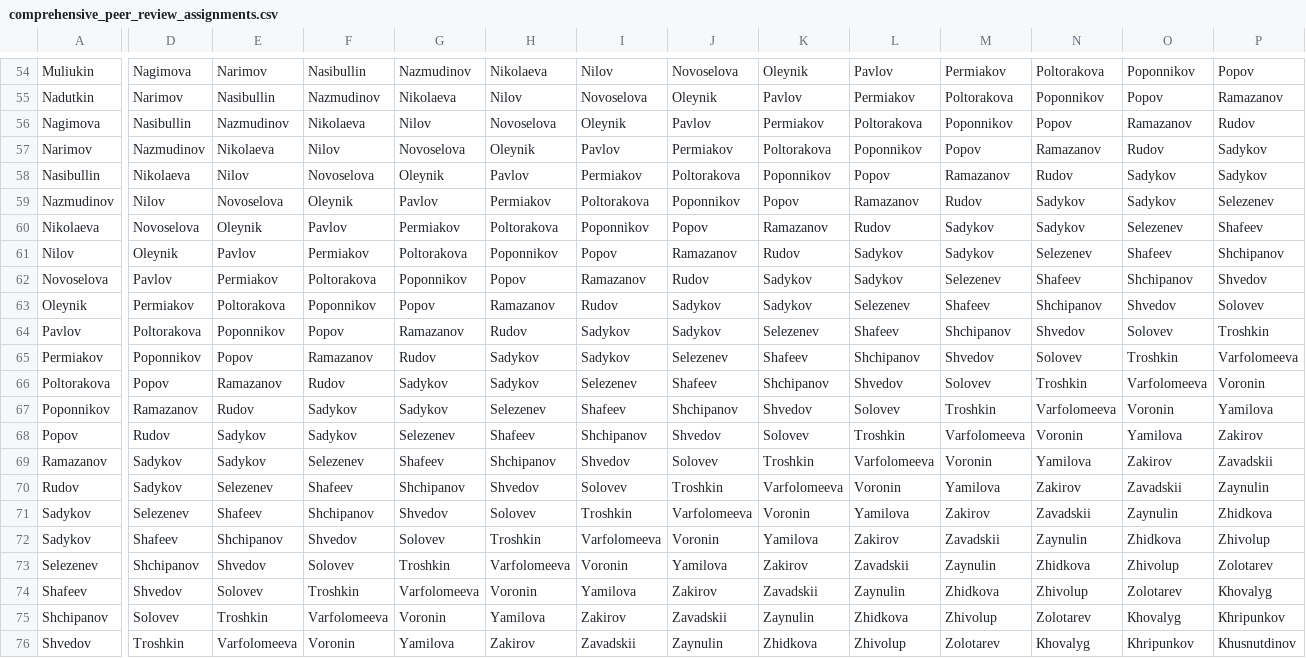
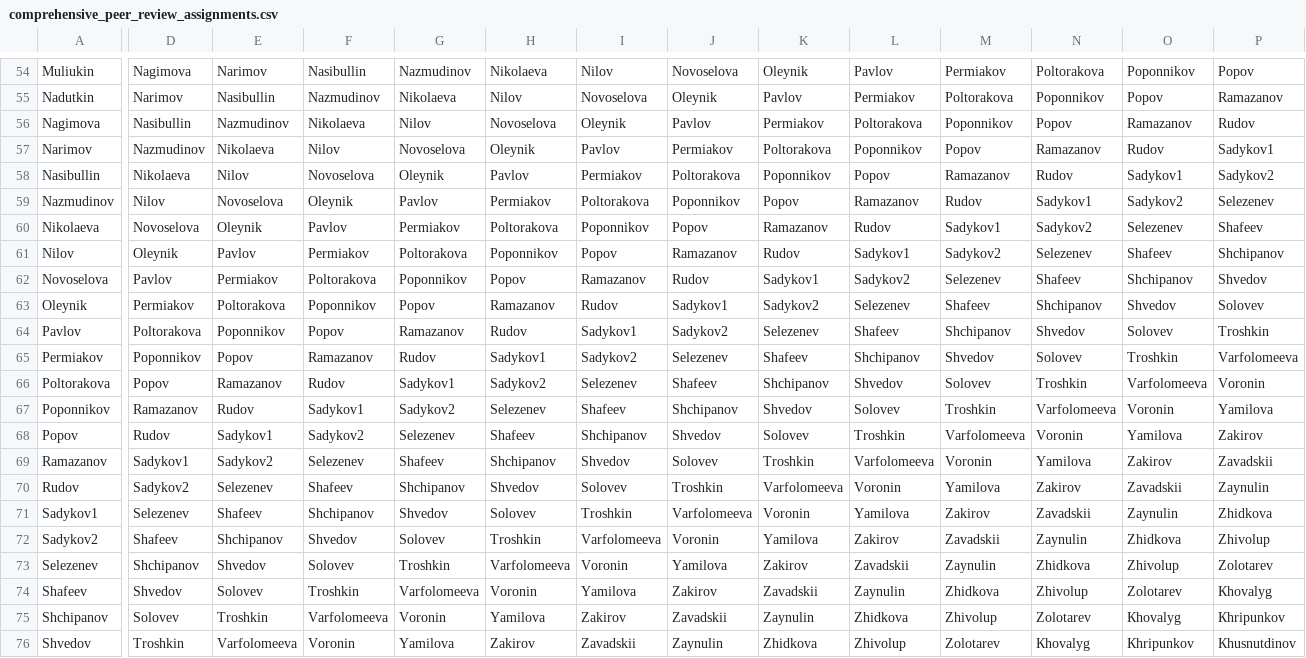
Before and after one commit to wyroxx/go-flutter, a CSV file: docs/peer-review/comprehensive_peer_review_assignments.csv, drawn as a sheet; only a part is shown, gaps mark what is left out; the diff covers the shown part only; the diff names each change by its address in the sheet, - before the commit and + after, or states it on an @@ line.

```diff
--- a/docs/peer-review/comprehensive_peer_review_assignments.csv
+++ b/docs/peer-review/comprehensive_peer_review_assignments.csv
-P57: Sadykov
+P57: Sadykov1
-O58: Sadykov
+O58: Sadykov1
-P58: Sadykov
+P58: Sadykov2
-N59: Sadykov
+N59: Sadykov1
-O59: Sadykov
+O59: Sadykov2
-M60: Sadykov
+M60: Sadykov1
-N60: Sadykov
+N60: Sadykov2
-L61: Sadykov
+L61: Sadykov1
-M61: Sadykov
+M61: Sadykov2
-K62: Sadykov
+K62: Sadykov1
-L62: Sadykov
+L62: Sadykov2
-J63: Sadykov
+J63: Sadykov1
-K63: Sadykov
+K63: Sadykov2
-I64: Sadykov
+I64: Sadykov1
-J64: Sadykov
+J64: Sadykov2
-H65: Sadykov
+H65: Sadykov1
-I65: Sadykov
+I65: Sadykov2
-G66: Sadykov
+G66: Sadykov1
-H66: Sadykov
+H66: Sadykov2
-F67: Sadykov
+F67: Sadykov1
-G67: Sadykov
+G67: Sadykov2
-E68: Sadykov
+E68: Sadykov1
-F68: Sadykov
+F68: Sadykov2
-D69: Sadykov
+D69: Sadykov1
-E69: Sadykov
+E69: Sadykov2
-D70: Sadykov
+D70: Sadykov2
-A71: Sadykov
+A71: Sadykov1
-A72: Sadykov
+A72: Sadykov2
```
Also changed, not shown: 2 edited cells elsewhere in this file, docs/peer-review/participants.csv, 1 other file.
